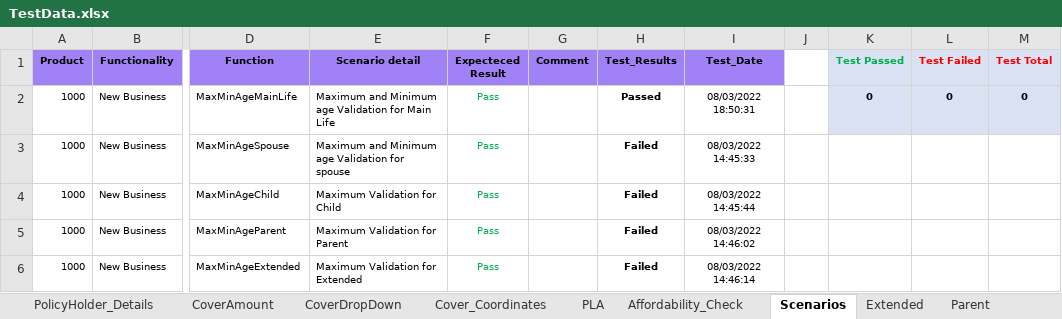
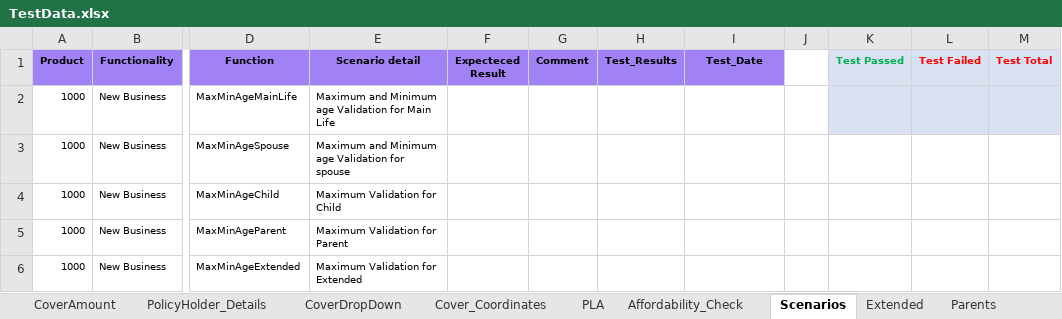
Before and after one commit to NapeBoshielo/sanlamNew, an Excel workbook: ILR_TestSuite/New Business/SalesAppBase/TestData.xlsx, sheet Scenarios, drawn as a sheet; only a part is shown, gaps mark what is left out; values as stored, in another font and other column widths than the file's, no borders; table styles not drawn; the diff names each change by its address in the sheet, - before the commit and + after, or states it on an @@ line.

```diff
--- a/ILR_TestSuite/New Business/SalesAppBase/TestData.xlsx (sheet Scenarios)
+++ b/ILR_TestSuite/New Business/SalesAppBase/TestData.xlsx (sheet Scenarios)
-sheet tab: Parent
+sheet tab: Parents
@@ sheet tab order changed: CoverAmount | PolicyHolder_Details | CoverDropDown | Cover_Coordinates | PLA | Affordability_Check | Scenarios | Extended | Parents @@
-F2:F6 (Expecteced Result): Pass
+F2:F6 (Expecteced Result): (empty)
-H2 (Test_Results): Passed
+H2 (Test_Results): (empty)
-I2 (Test_Date): 08/03/2022 18:50:31
+I2 (Test_Date): (empty)
-K2 (Test Passed): 0
+K2 (Test Passed): (empty)
-L2 (Test Failed): 0
+L2 (Test Failed): (empty)
-M2 (Test Total): 0
+M2 (Test Total): (empty)
-H3:H6 (Test_Results): Failed
+H3:H6 (Test_Results): (empty)
-I3 (Test_Date): 08/03/2022 14:45:33
+I3 (Test_Date): (empty)
-I4 (Test_Date): 08/03/2022 14:45:44
+I4 (Test_Date): (empty)
-I5 (Test_Date): 08/03/2022 14:46:02
+I5 (Test_Date): (empty)
-I6 (Test_Date): 08/03/2022 14:46:14
+I6 (Test_Date): (empty)
```
Also changed, not shown: sheet Children, sheet Beneficiaries, sheet PolicyPayer, sheet PolicyHolder_Details, sheet Parents, sheet Extended, 1 more sheet, other sheet tabs, 2 other files.
